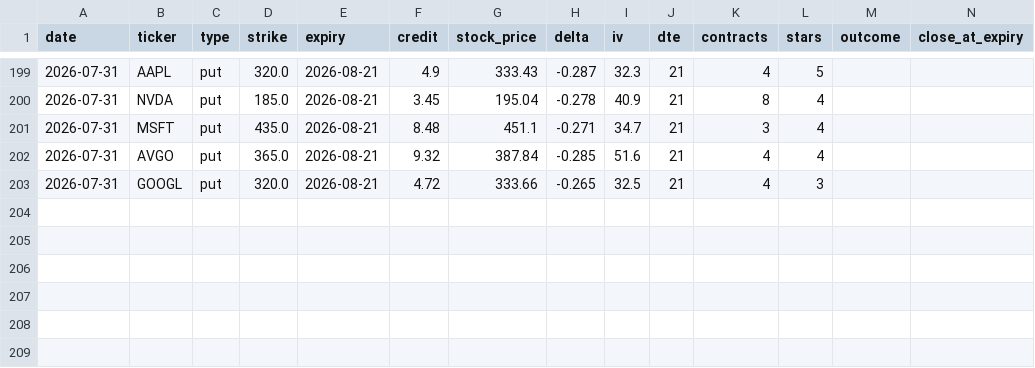
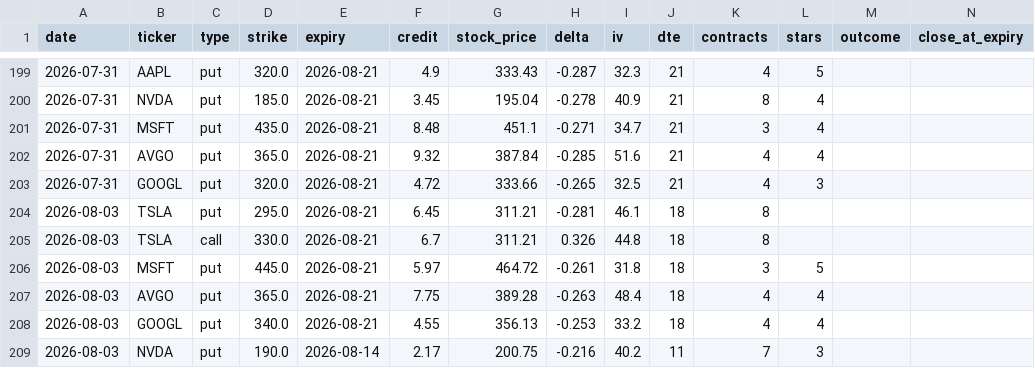
Before and after one commit to vjasingh/Trading-agent, a CSV file: recommendations_log.csv, drawn as a sheet; only a part is shown, gaps mark what is left out; rows hold the shown columns only; the diff names each change by its address in the sheet, - before the commit and + after, or states it on an @@ line.

```diff
--- a/recommendations_log.csv
+++ b/recommendations_log.csv
+row 204: 2026-08-03 | TSLA | put | 295.0 | 2026-08-21 | 6.45 | 311.21 | -0.281 | 46.1 | 18 | 8
+row 205: 2026-08-03 | TSLA | call | 330.0 | 2026-08-21 | 6.7 | 311.21 | 0.326 | 44.8 | 18 | 8
+row 206: 2026-08-03 | MSFT | put | 445.0 | 2026-08-21 | 5.97 | 464.72 | -0.261 | 31.8 | 18 | 3 | 5
+row 207: 2026-08-03 | AVGO | put | 365.0 | 2026-08-21 | 7.75 | 389.28 | -0.263 | 48.4 | 18 | 4 | 4
+row 208: 2026-08-03 | GOOGL | put | 340.0 | 2026-08-21 | 4.55 | 356.13 | -0.253 | 33.2 | 18 | 4 | 4
+row 209: 2026-08-03 | NVDA | put | 190.0 | 2026-08-14 | 2.17 | 200.75 | -0.216 | 40.2 | 11 | 7 | 3
```
Also changed, not shown: 1 other file.
